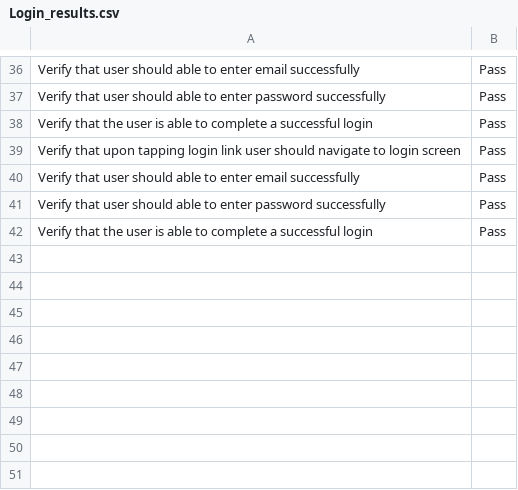
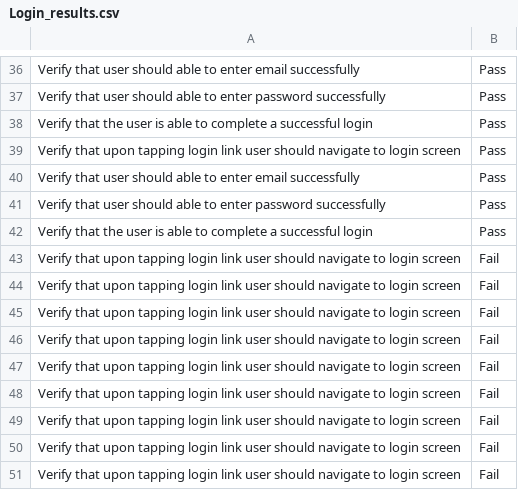
Before and after one commit to nasirsyasin/Dashboard_Earth_Automation-, a CSV file: Results/Login_results.csv, drawn as a sheet; only a part is shown, gaps mark what is left out.

```diff
--- a/Results/Login_results.csv
+++ b/Results/Login_results.csv
@@ -42 +42,10 @@ Verify that user should able to enter password successfully,Pass
 Verify that the user is able to complete a successful login,Pass
+Verify that upon tapping login link user should navigate to login screen,Fail
+Verify that upon tapping login link user should navigate to login screen,Fail
+Verify that upon tapping login link user should navigate to login screen,Fail
+Verify that upon tapping login link user should navigate to login screen,Fail
+Verify that upon tapping login link user should navigate to login screen,Fail
+Verify that upon tapping login link user should navigate to login screen,Fail
+Verify that upon tapping login link user should navigate to login screen,Fail
+Verify that upon tapping login link user should navigate to login screen,Fail
+Verify that upon tapping login link user should navigate to login screen,Fail
```
Also changed, not shown: 6 other files.
